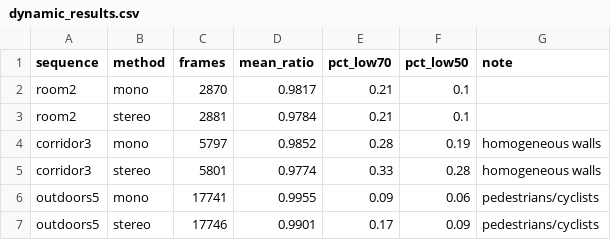
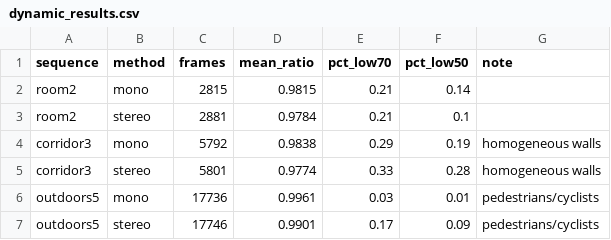
Before and after one commit to mayet16/Stereo_Visual_Odometry, a CSV file: outputs/dynamic_results.csv, drawn as a sheet.

```diff
--- a/outputs/dynamic_results.csv
+++ b/outputs/dynamic_results.csv
@@ -1,7 +1,7 @@
 sequence,method,frames,mean_ratio,pct_low70,pct_low50,note
-room2,mono,2870,0.9817,0.21,0.1,
+room2,mono,2815,0.9815,0.21,0.14,
 room2,stereo,2881,0.9784,0.21,0.1,
-corridor3,mono,5797,0.9852,0.28,0.19,homogeneous walls
+corridor3,mono,5792,0.9838,0.29,0.19,homogeneous walls
 corridor3,stereo,5801,0.9774,0.33,0.28,homogeneous walls
-outdoors5,mono,17741,0.9955,0.09,0.06,pedestrians/cyclists
+outdoors5,mono,17736,0.9961,0.03,0.01,pedestrians/cyclists
 outdoors5,stereo,17746,0.9901,0.17,0.09,pedestrians/cyclists
```
Also changed, not shown: outputs/clahe_ablation.csv, outputs/evaluation_results.csv, 20 other files.
